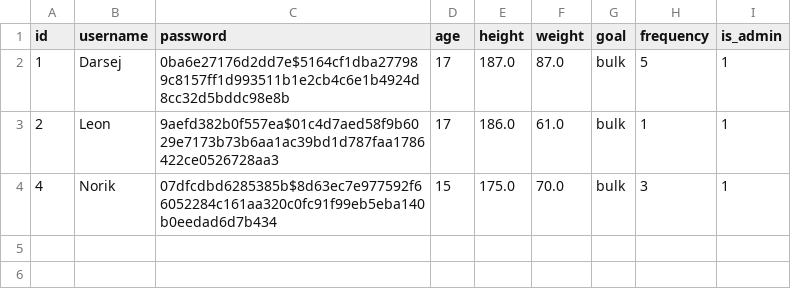
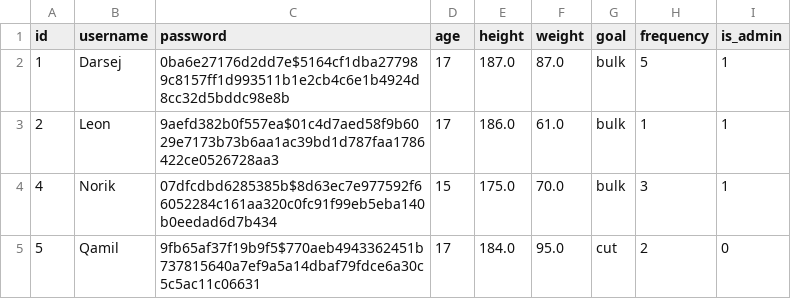
Before and after one commit to Darrzej/final-py-fit, a CSV file: data/csv_backups/users.csv, drawn as a sheet; the diff names each change by its address in the sheet, - before the commit and + after, or states it on an @@ line.

```diff
--- a/data/csv_backups/users.csv
+++ b/data/csv_backups/users.csv
+row 5: 5 | Qamil | 9fb65af37f19b9f5$770aeb4943362451b737815640a7ef9a5a14dbaf79fdce6a30c5c5ac11c06631 | 17 | 184.0 | 95.0 | cut | 2 | 0
```
Also changed, not shown: 1 other file.
